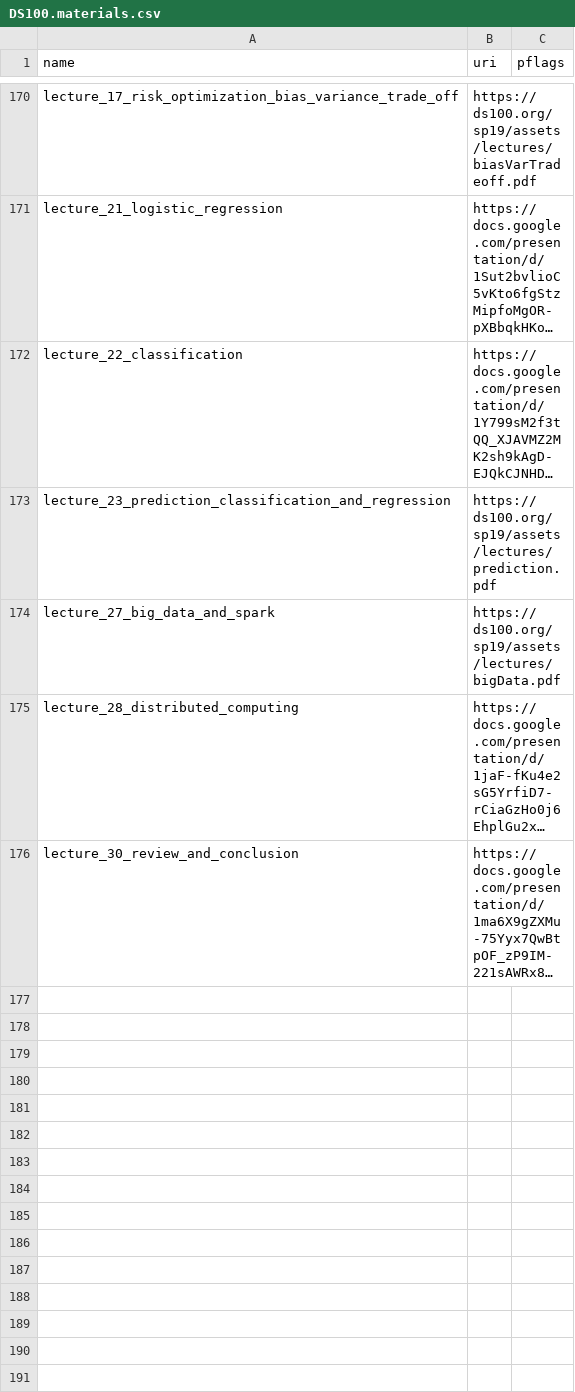
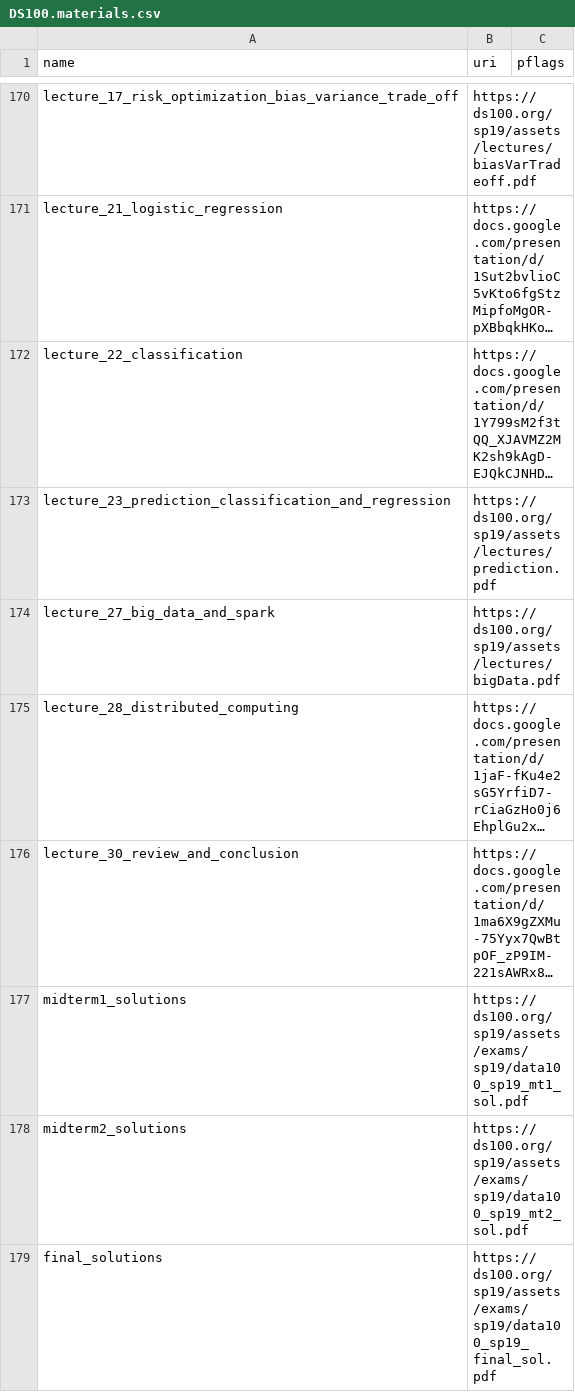
Before and after one commit to parrot-qa/dataset, a CSV file: spec/DS100.materials.csv, drawn as a sheet; only a part is shown, gaps mark what is left out; long unchanged cells end in …; the diff names each change by its address in the sheet, - before the commit and + after, or states it on an @@ line.

```diff
--- a/spec/DS100.materials.csv
+++ b/spec/DS100.materials.csv
+row 177: midterm1_solutions | https://ds100.org/sp19/assets/exams/sp19/data100_sp19_mt1_sol.pdf
+row 178: midterm2_solutions | https://ds100.org/sp19/assets/exams/sp19/data100_sp19_mt2_sol.pdf
+row 179: final_solutions | https://ds100.org/sp19/assets/exams/sp19/data100_sp19_final_sol.pdf
```
Also changed, not shown: spec/CS61A.materials.csv.
